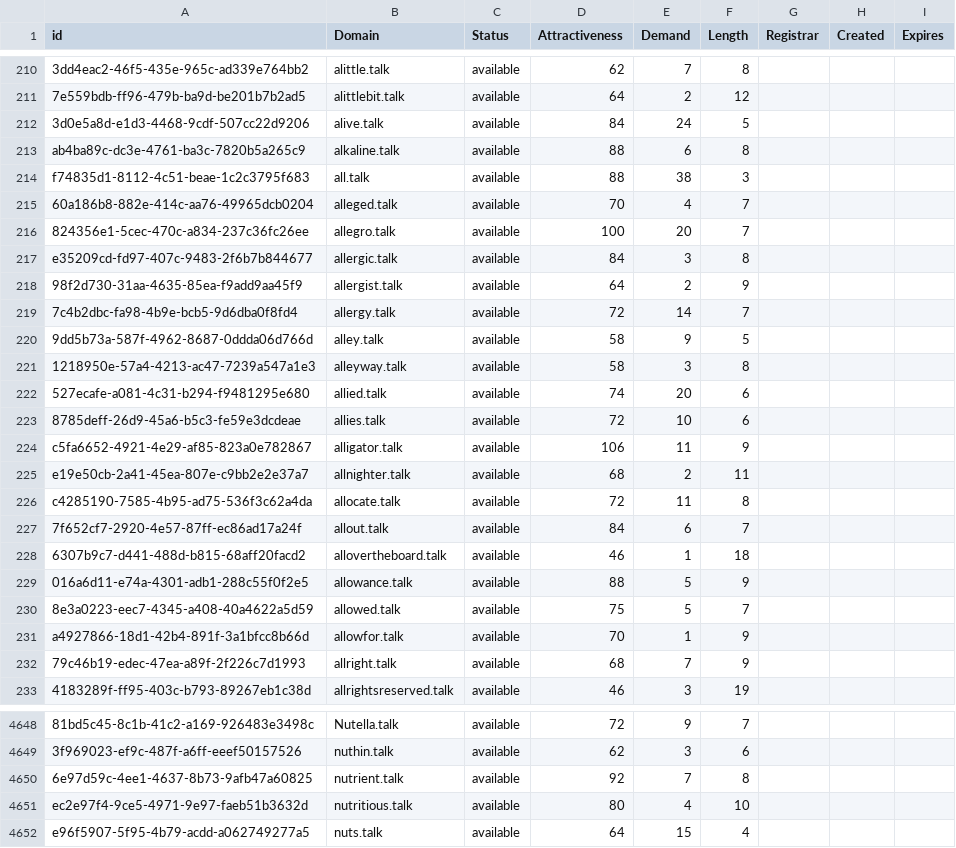
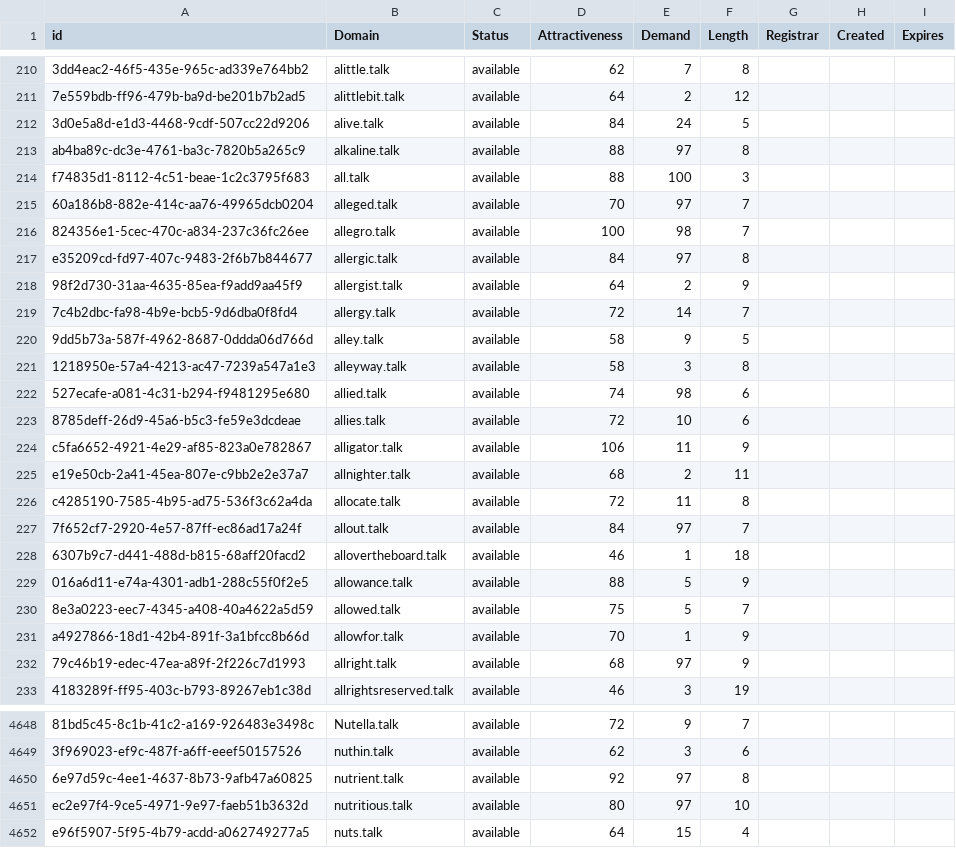
Before and after one commit to UniqueDomains/talk-oneword-domains, a CSV file: talk.csv, drawn as a sheet; only a part is shown, gaps mark what is left out; the diff covers the shown part only; the diff names each change by its address in the sheet, - before the commit and + after, or states it on an @@ line.

```diff
--- a/talk.csv
+++ b/talk.csv
-E213 (Demand): 6
+E213 (Demand): 97
-E214 (Demand): 38
+E214 (Demand): 100
-E215 (Demand): 4
+E215 (Demand): 97
-E216 (Demand): 20
+E216 (Demand): 98
-E217 (Demand): 3
+E217 (Demand): 97
-E222 (Demand): 20
+E222 (Demand): 98
-E227 (Demand): 6
+E227 (Demand): 97
-E232 (Demand): 7
+E232 (Demand): 97
-E4650 (Demand): 7
+E4650 (Demand): 97
-E4651 (Demand): 4
+E4651 (Demand): 97
```
Also changed, not shown: 53 edited cells elsewhere in this file, 1 other file.
